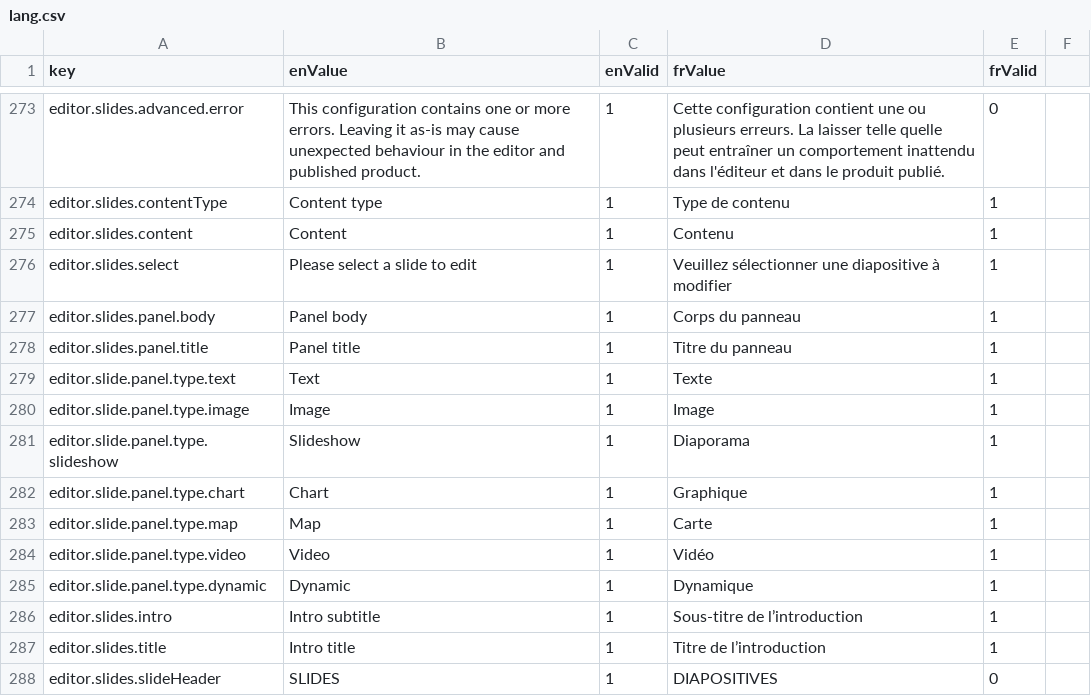
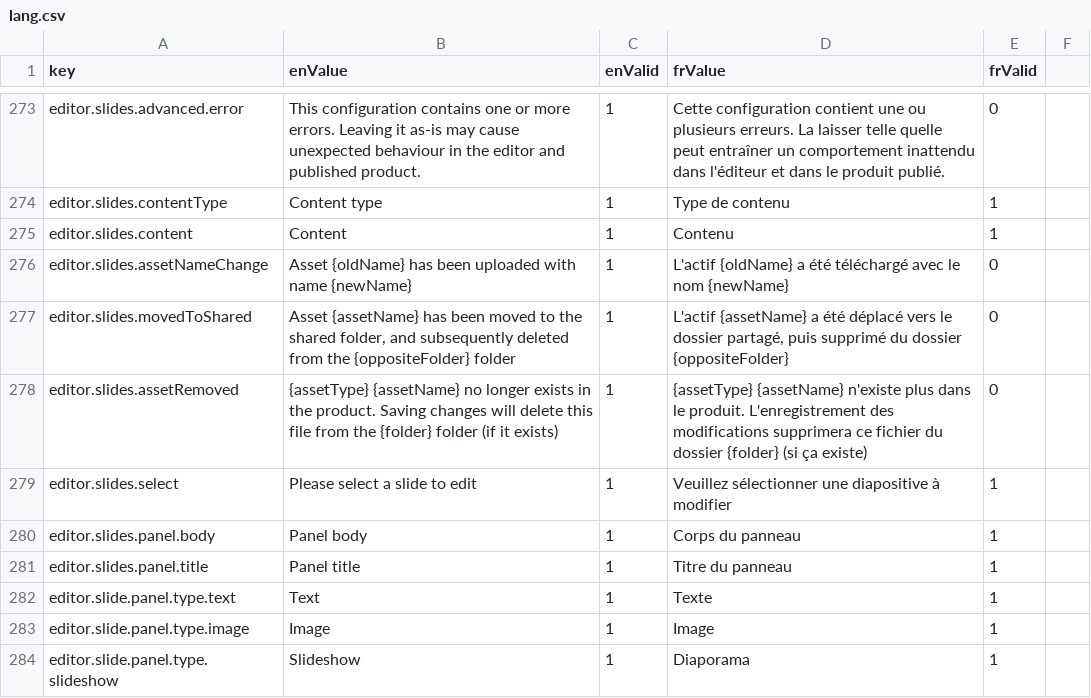
Before and after one commit to ramp4-pcar4/storylines-editor, a CSV file: src/lang/lang.csv, drawn as a sheet; only a part is shown, gaps mark what is left out; the shorter side is filled out with more unchanged rows; the diff names each change by its address in the sheet, - before the commit and + after, or states it on an @@ line.

Commit message:
notify user of name change to an uploaded asset

```diff
--- a/src/lang/lang.csv
+++ b/src/lang/lang.csv
+row 276: editor.slides.assetNameChange | Asset {oldName} has been uploaded with name {newName} | 1 | L'actif {oldName} a été téléchargé avec le nom {newName} | 0
+row 277: editor.slides.movedToShared | Asset {assetName} has been moved to the shared folder, and subsequently deleted from the {oppositeFolder} folder | 1 | L'actif {assetName} a été déplacé vers le dossier partagé, puis supprimé du dossier {oppositeFolder} | 0
+row 278: editor.slides.assetRemoved | {assetType} {assetName} no longer exists in the product. Saving changes will delete this file from the {folder} folder (if it exists) | 1 | {assetType} {assetName} n'existe plus dans le produit. L'enregistrement des modifications supprimera ce fichier du dossier {folder} (si ça existe) | 0
```
Also changed, not shown: 6 other files.
